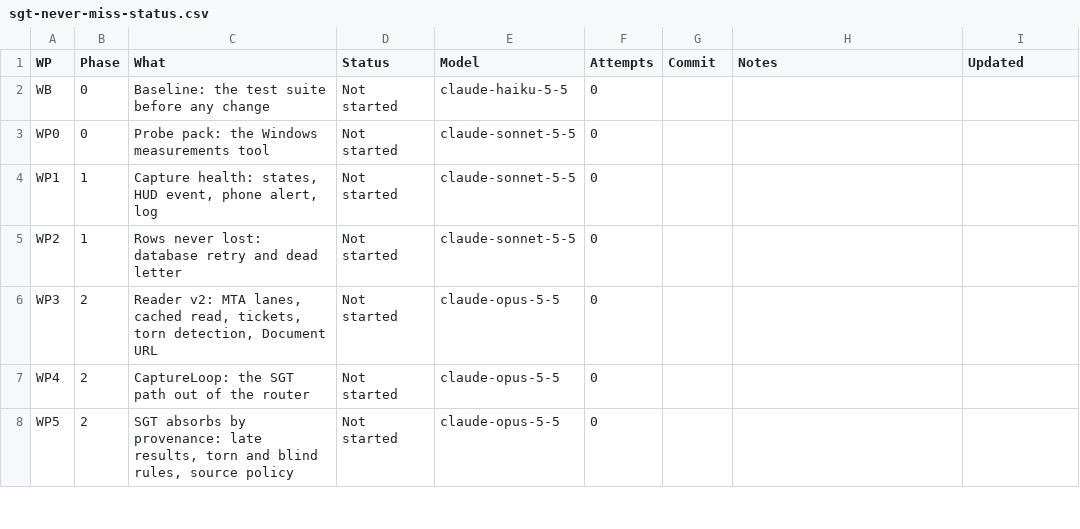
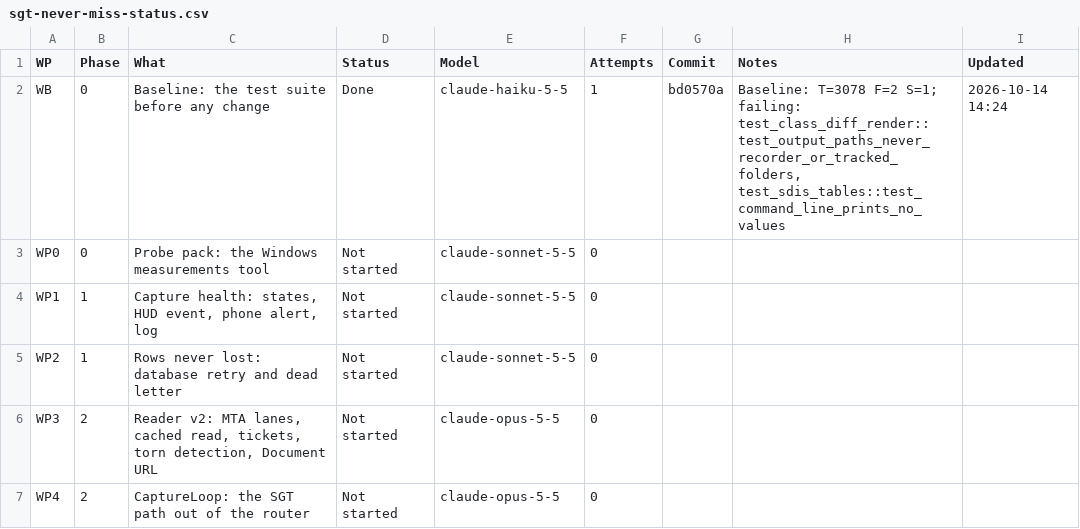
Before and after one commit to NexCardel/Project_Sera, a CSV file: docs/sgt_never_miss/sgt-never-miss-status.csv, drawn as a sheet; only a part is shown; the shorter side is filled out with more unchanged rows.

```diff
--- a/docs/sgt_never_miss/sgt-never-miss-status.csv
+++ b/docs/sgt_never_miss/sgt-never-miss-status.csv
@@ -1,3 +1,3 @@
 WP,Phase,What,Status,Model,Attempts,Commit,Notes,Updated
-WB,0,Baseline: the test suite before any change,Not started,claude-haiku-5-5,0,,,
+WB,0,Baseline: the test suite before any change,Done,claude-haiku-5-5,1,bd0570a,"Baseline: T=3078 F=2 S=1; failing: test_class_diff_render::test_output_paths_never_recorder_or_tracked_folders, test_sdis_tables::test_command_line_prints_no_values",2026-10-14 14:24
 WP0,0,Probe pack: the Windows measurements tool,Not started,claude-sonnet-5-5,0,,,
```
